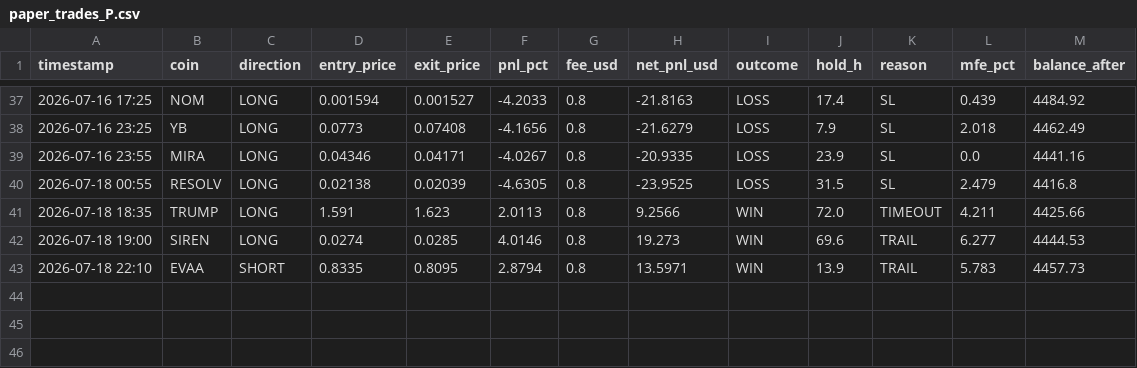
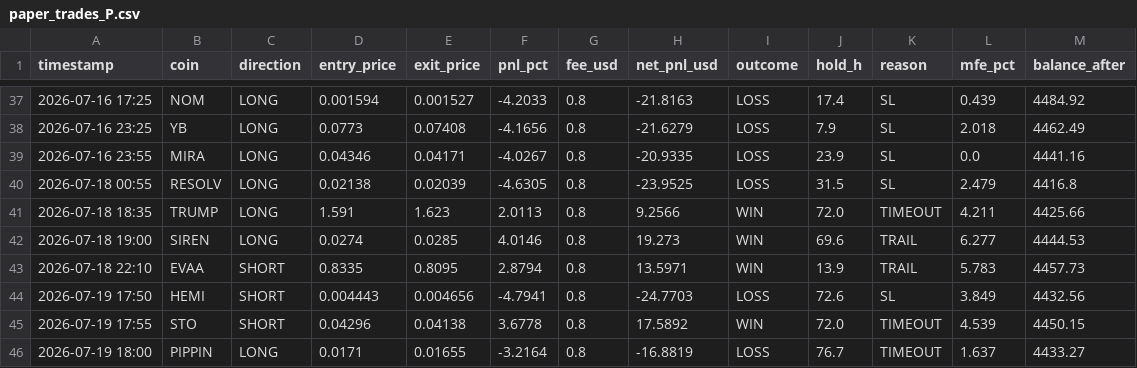
Before and after one commit to AlexeyKharin06/bots-cluster-, a CSV file: memory/trade/paper_v1/paper_trades_P.csv, drawn as a sheet; only a part is shown, gaps mark what is left out.

```diff
--- a/memory/trade/paper_v1/paper_trades_P.csv
+++ b/memory/trade/paper_v1/paper_trades_P.csv
@@ -43 +43,4 @@ timestamp,coin,direction,entry_price,exit_price,pnl_pct,fee_usd,net_pnl_usd,outc
 2026-07-18 22:10,EVAA,SHORT,0.8335,0.8095,2.8794,0.8,13.5971,WIN,13.9,TRAIL,5.783,4457.73
+2026-07-19 17:50,HEMI,SHORT,0.004443,0.004656,-4.7941,0.8,-24.7703,LOSS,72.6,SL,3.849,4432.56
+2026-07-19 17:55,STO,SHORT,0.04296,0.04138,3.6778,0.8,17.5892,WIN,72.0,TIMEOUT,4.539,4450.15
+2026-07-19 18:00,PIPPIN,LONG,0.0171,0.01655,-3.2164,0.8,-16.8819,LOSS,76.7,TIMEOUT,1.637,4433.27
```
Also changed, not shown: memory/trade/paper_v1/paper_trades_grid.csv, 14 other files.
